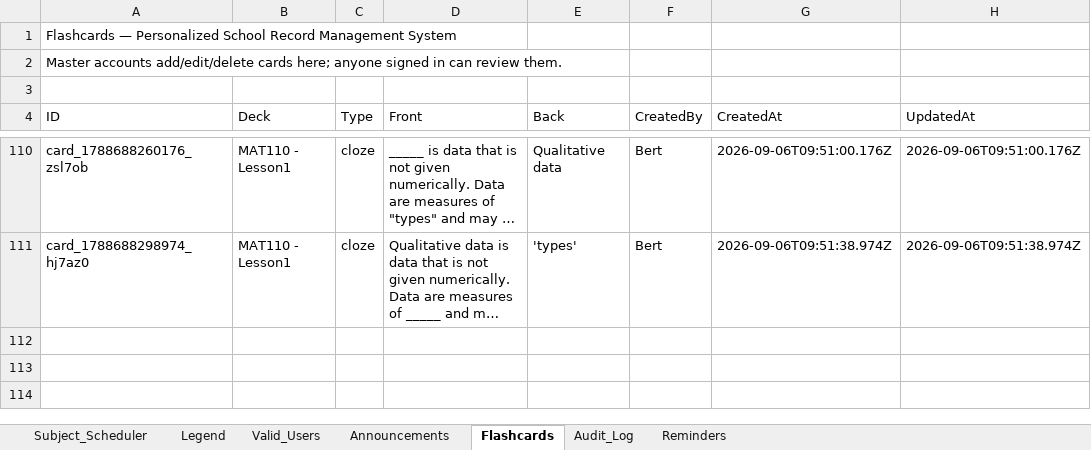
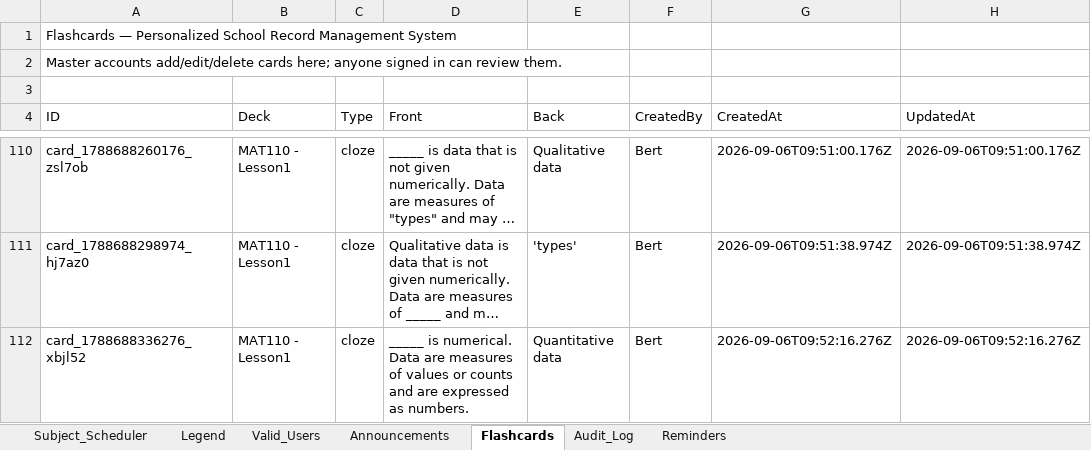
Before and after one commit to fielalbert2026/school-record-management-system, an Excel workbook: Subject_Scheduler.xlsx, sheet Flashcards, drawn as a sheet; only a part is shown, gaps mark what is left out; long unchanged cells end in …; values as stored, in another font and other column widths than the file's, no borders; the diff names each change by its address in the sheet, - before the commit and + after, or states it on an @@ line.

Commit message:
Flashcards: Add Flashcard — by Bert

```diff
--- a/Subject_Scheduler.xlsx (sheet Flashcards)
+++ b/Subject_Scheduler.xlsx (sheet Flashcards)
+row 112: card_1788688336276_xbjl52 | MAT110 - Lesson1 | cloze | _____ is numerical. Data are measures of values or counts and are expressed as numbers. | Quantitative data | Bert | 2026-09-06T09:52:16.276Z | 2026-09-06T09:52:16.276Z
```
Also changed, not shown: sheet Audit_Log.
